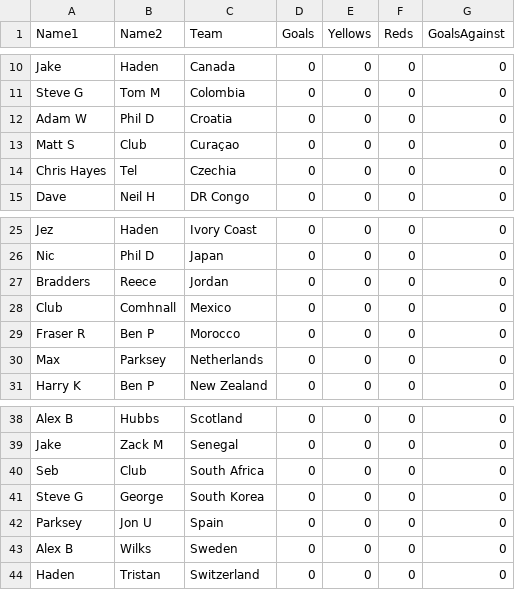
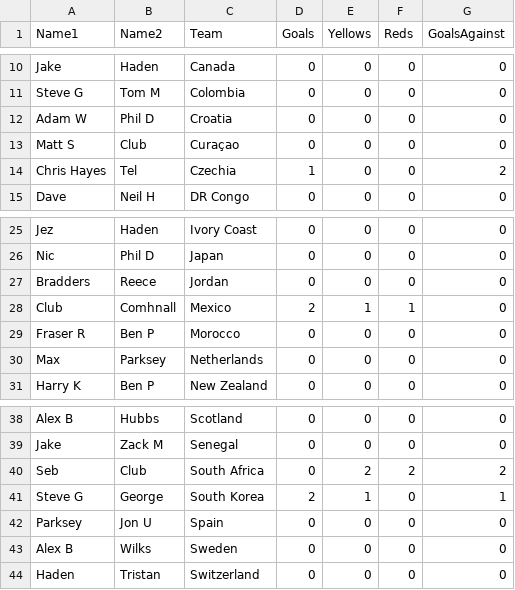
Before and after one commit to jkeown123/Stratford-Haven-WC-Sweepstake, a CSV file: sweepstake.csv, drawn as a sheet; only a part is shown, gaps mark what is left out.

Commit message:
Update sweepstake.csv

```diff
--- a/sweepstake.csv
+++ b/sweepstake.csv
@@ -13,3 +13,3 @@ Adam W,Phil D,Croatia,0,0,0,0
 Matt S,Club,Curaçao,0,0,0,0
-Chris Hayes,Tel,Czechia,0,0,0,0
+Chris Hayes,Tel,Czechia,1,0,0,2
 Dave,Neil H,DR Congo,0,0,0,0
@@ -27,3 +27,3 @@ Nic,Phil D,Japan,0,0,0,0
 Bradders,Reece,Jordan,0,0,0,0
-Club,Comhnall,Mexico,0,0,0,0
+Club,Comhnall,Mexico,2,1,1,0
 Fraser R,Ben P,Morocco,0,0,0,0
@@ -39,4 +39,4 @@ Alex B,Hubbs,Scotland,0,0,0,0
 Jake,Zack M,Senegal,0,0,0,0
-Seb,Club,South Africa,0,0,0,0
-Steve G,George,South Korea,0,0,0,0
+Seb,Club,South Africa,0,2,2,2
+Steve G,George,South Korea,2,1,0,1
 Parksey,Jon U,Spain,0,0,0,0
```
